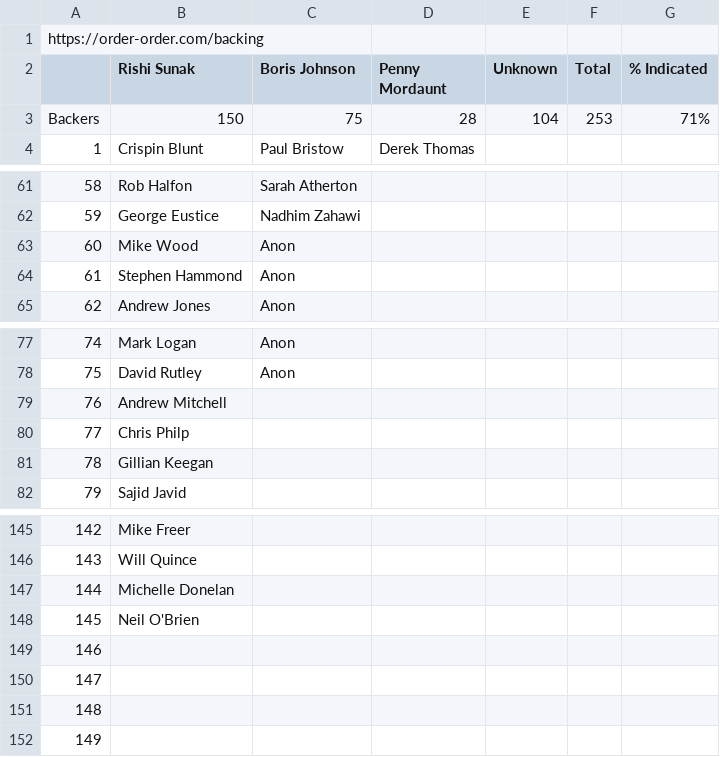
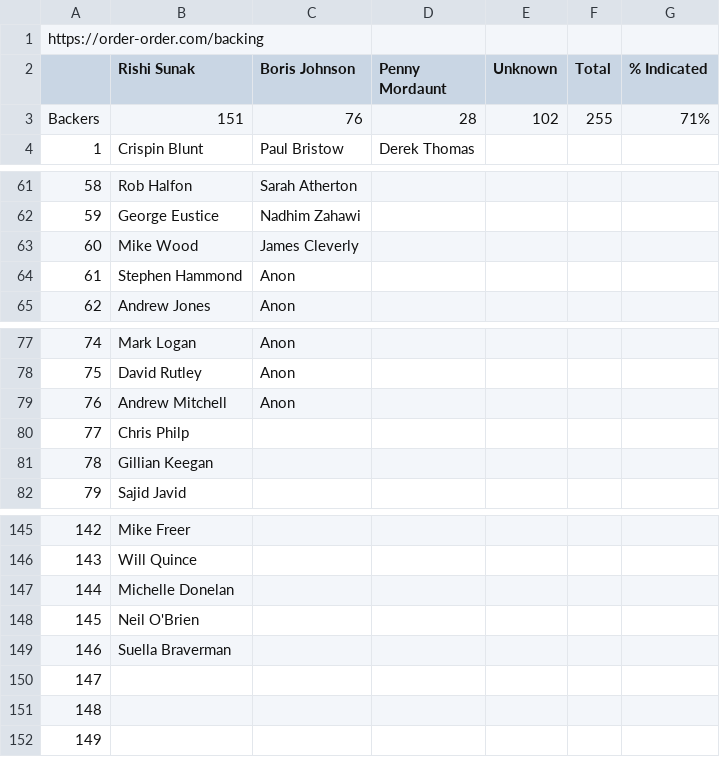
Before and after one commit to tomviner/scrape-tory-nominations, a CSV file: noms.csv, drawn as a sheet; only a part is shown, gaps mark what is left out; the diff names each change by its address in the sheet, - before the commit and + after, or states it on an @@ line.

```diff
--- a/noms.csv
+++ b/noms.csv
-B3 (Rishi Sunak): 150
+B3 (Rishi Sunak): 151
-C3 (Boris Johnson): 75
+C3 (Boris Johnson): 76
-E3 (Unknown): 104
+E3 (Unknown): 102
-F3 (Total): 253
+F3 (Total): 255
-C63 (Boris Johnson): Anon
+C63 (Boris Johnson): James Cleverly
-C79 (Boris Johnson): (empty)
+C79 (Boris Johnson): Anon
-B149 (Rishi Sunak): (empty)
+B149 (Rishi Sunak): Suella Braverman
```
